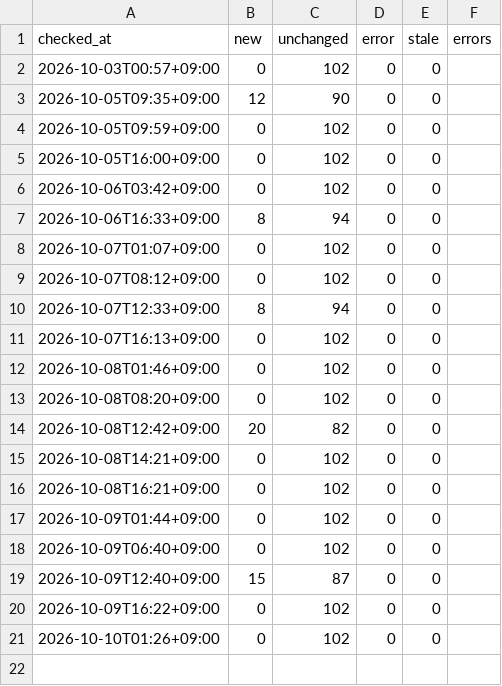
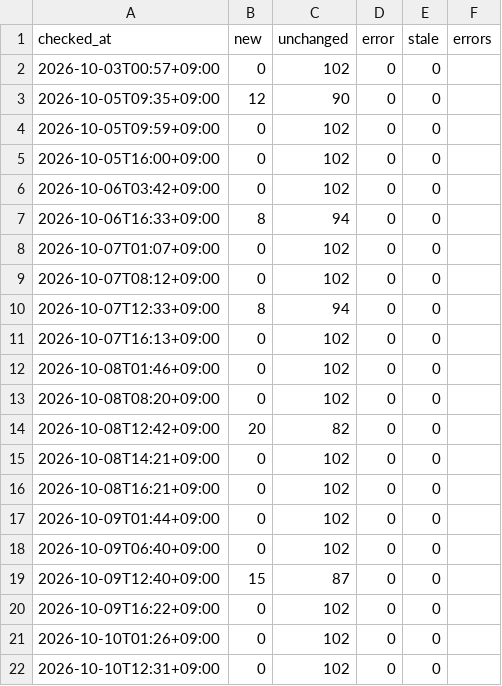
Before and after one commit to git-san-934/portal, a CSV file: boj-stats/pipeline/reports/fetch_history.csv, drawn as a sheet.

```diff
--- a/boj-stats/pipeline/reports/fetch_history.csv
+++ b/boj-stats/pipeline/reports/fetch_history.csv
@@ -21 +21,2 @@ checked_at,new,unchanged,error,stale,errors
 2026-10-10T01:26+09:00,0,102,0,0,
+2026-10-10T12:31+09:00,0,102,0,0,
```
Also changed, not shown: 2 other files.
